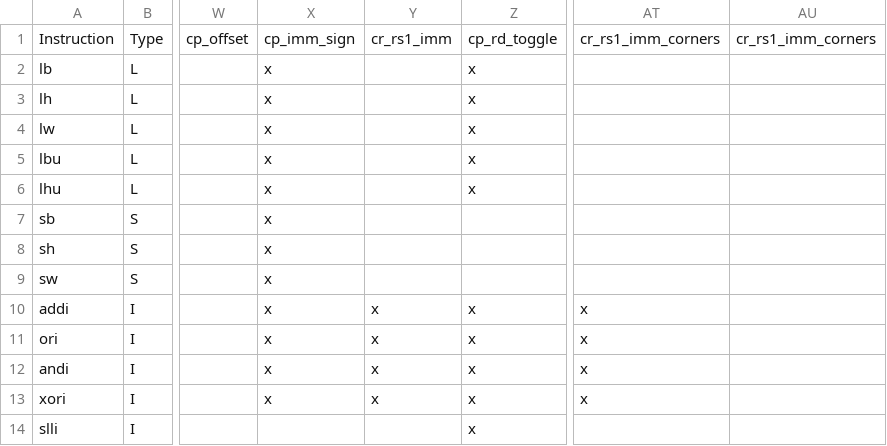
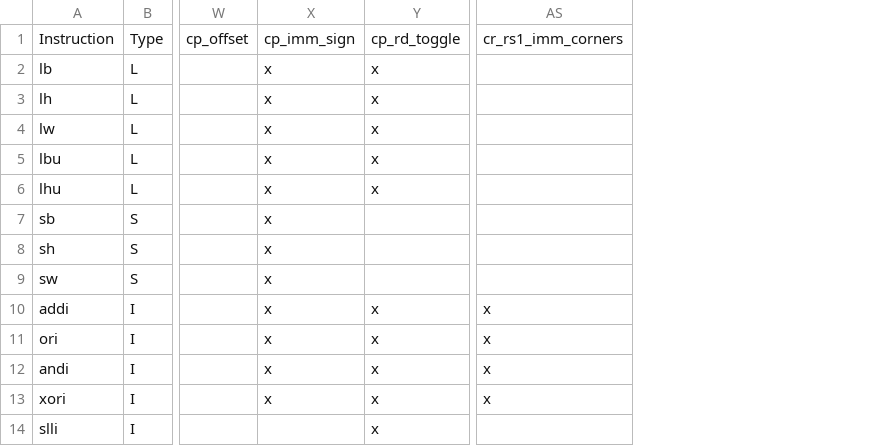
Before and after one commit to openhwgroup/cvw-arch-verif, a CSV file: testplans/RV64I.csv, drawn as a sheet; only a part is shown, gaps mark what is left out; the diff names each change by its address in the sheet, - before the commit and + after, or states it on an @@ line.

Commit message:
Updated testplans to handle cross-coverage of immediates

```diff
--- a/testplans/RV64I.csv
+++ b/testplans/RV64I.csv
-column Y, rows 1-13: cr_rs1_imm |  |  |  |  |  |  |  |  | x | x | x | x
-column AU, row 1: cr_rs1_imm_corners
```
Also changed, not shown: testplans/RV32D.csv, testplans/RV32I.csv, 35 other files.
